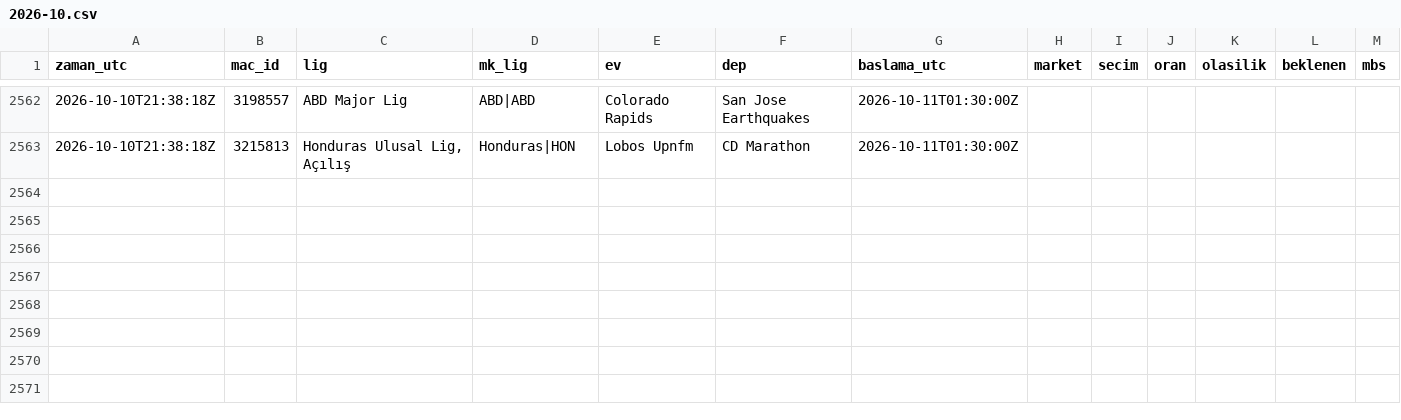
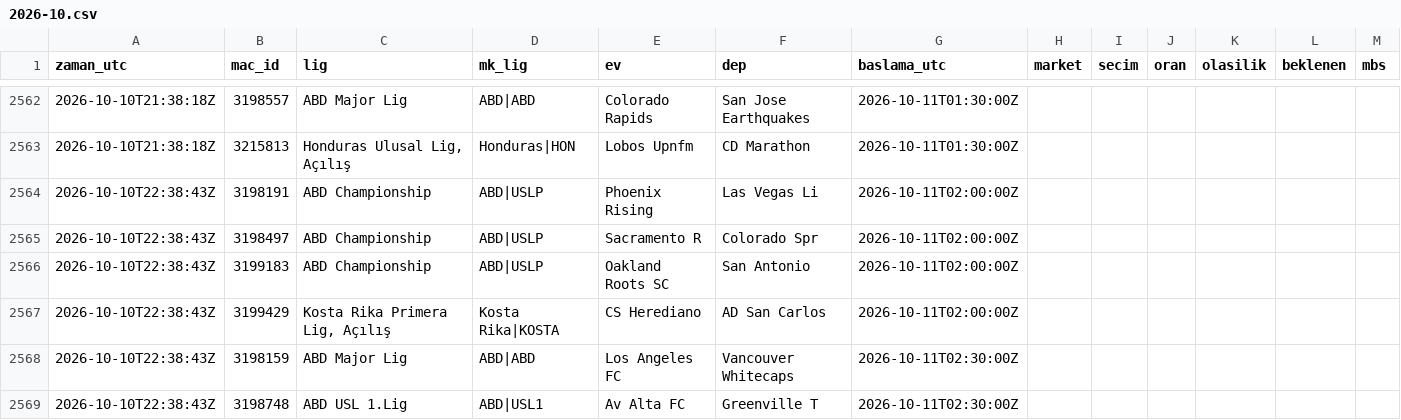
Before and after one commit to serhatblb/iddaa-analiz, a CSV file: data/tekler/2026-10.csv, drawn as a sheet; only a part is shown, gaps mark what is left out.

```diff
--- a/data/tekler/2026-10.csv
+++ b/data/tekler/2026-10.csv
@@ -2563 +2563,7 @@ zaman_utc,mac_id,lig,mk_lig,ev,dep,baslama_utc,market,secim,oran,olasilik,beklen
 2026-10-10T21:38:18Z,3215813,"Honduras Ulusal Lig, Açılış",Honduras|HON,Lobos Upnfm,CD Marathon,2026-10-11T01:30:00Z,,,,,,
+2026-10-10T22:38:43Z,3198191,ABD Championship,ABD|USLP,Phoenix Rising,Las Vegas Li,2026-10-11T02:00:00Z,,,,,,
+2026-10-10T22:38:43Z,3198497,ABD Championship,ABD|USLP,Sacramento R,Colorado Spr,2026-10-11T02:00:00Z,,,,,,
+2026-10-10T22:38:43Z,3199183,ABD Championship,ABD|USLP,Oakland Roots SC,San Antonio,2026-10-11T02:00:00Z,,,,,,
+2026-10-10T22:38:43Z,3199429,"Kosta Rika Primera Lig, Açılış",Kosta Rika|KOSTA,CS Herediano,AD San Carlos,2026-10-11T02:00:00Z,,,,,,
+2026-10-10T22:38:43Z,3198159,ABD Major Lig,ABD|ABD,Los Angeles FC,Vancouver Whitecaps,2026-10-11T02:30:00Z,,,,,,
+2026-10-10T22:38:43Z,3198748,ABD USL 1.Lig,ABD|USL1,Av Alta FC,Greenville T,2026-10-11T02:30:00Z,,,,,,
```
Also changed, not shown: data/maclar/2026-10.csv, data/sonuclar/2026-09.csv, 5 other files.
